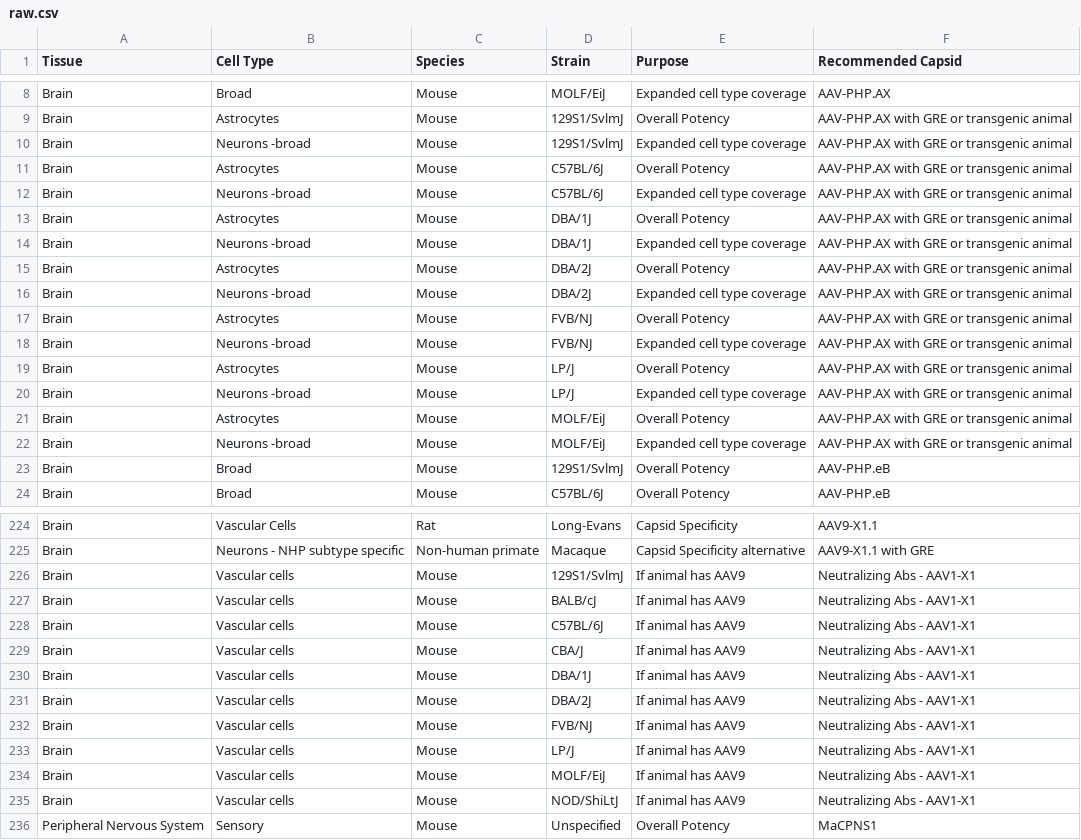
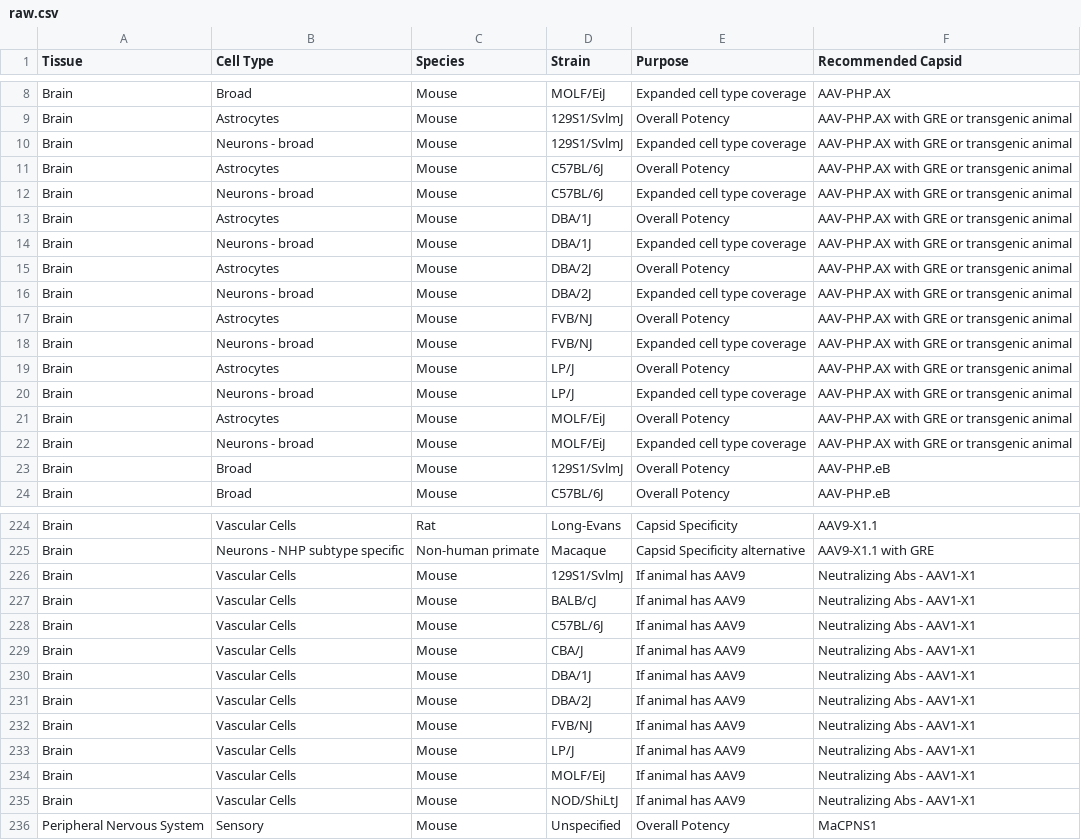
Before and after one commit to ANewProfile/WebDev, a CSV file: CLOVERCapsidSelectionTool/dad/data/raw.csv, drawn as a sheet; only a part is shown, gaps mark what is left out; the diff covers the shown part only.

```diff
--- a/CLOVERCapsidSelectionTool/dad/data/raw.csv
+++ b/CLOVERCapsidSelectionTool/dad/data/raw.csv
@@ -9,15 +9,15 @@ Brain,Broad,Mouse,MOLF/EiJ,Expanded cell type coverage  ,AAV-PHP.AX
 Brain,Astrocytes,Mouse,129S1/SvlmJ,Overall Potency ,AAV-PHP.AX with GRE or transgenic animal
-Brain,Neurons -broad,Mouse,129S1/SvlmJ,Expanded cell type coverage  ,AAV-PHP.AX with GRE or transgenic animal
+Brain,Neurons - broad,Mouse,129S1/SvlmJ,Expanded cell type coverage  ,AAV-PHP.AX with GRE or transgenic animal
 Brain,Astrocytes,Mouse,C57BL/6J,Overall Potency ,AAV-PHP.AX with GRE or transgenic animal
-Brain,Neurons -broad,Mouse,C57BL/6J,Expanded cell type coverage  ,AAV-PHP.AX with GRE or transgenic animal
+Brain,Neurons - broad,Mouse,C57BL/6J,Expanded cell type coverage  ,AAV-PHP.AX with GRE or transgenic animal
 Brain,Astrocytes,Mouse,DBA/1J,Overall Potency ,AAV-PHP.AX with GRE or transgenic animal
-Brain,Neurons -broad,Mouse,DBA/1J,Expanded cell type coverage  ,AAV-PHP.AX with GRE or transgenic animal
+Brain,Neurons - broad,Mouse,DBA/1J,Expanded cell type coverage  ,AAV-PHP.AX with GRE or transgenic animal
 Brain,Astrocytes,Mouse,DBA/2J,Overall Potency ,AAV-PHP.AX with GRE or transgenic animal
-Brain,Neurons -broad,Mouse,DBA/2J,Expanded cell type coverage  ,AAV-PHP.AX with GRE or transgenic animal
+Brain,Neurons - broad,Mouse,DBA/2J,Expanded cell type coverage  ,AAV-PHP.AX with GRE or transgenic animal
 Brain,Astrocytes,Mouse,FVB/NJ,Overall Potency ,AAV-PHP.AX with GRE or transgenic animal
-Brain,Neurons -broad,Mouse,FVB/NJ,Expanded cell type coverage  ,AAV-PHP.AX with GRE or transgenic animal
+Brain,Neurons - broad,Mouse,FVB/NJ,Expanded cell type coverage  ,AAV-PHP.AX with GRE or transgenic animal
 Brain,Astrocytes,Mouse,LP/J,Overall Potency ,AAV-PHP.AX with GRE or transgenic animal
-Brain,Neurons -broad,Mouse,LP/J,Expanded cell type coverage  ,AAV-PHP.AX with GRE or transgenic animal
+Brain,Neurons - broad,Mouse,LP/J,Expanded cell type coverage  ,AAV-PHP.AX with GRE or transgenic animal
 Brain,Astrocytes,Mouse,MOLF/EiJ,Overall Potency ,AAV-PHP.AX with GRE or transgenic animal
-Brain,Neurons -broad,Mouse,MOLF/EiJ,Expanded cell type coverage  ,AAV-PHP.AX with GRE or transgenic animal
+Brain,Neurons - broad,Mouse,MOLF/EiJ,Expanded cell type coverage  ,AAV-PHP.AX with GRE or transgenic animal
 Brain,Broad,Mouse,129S1/SvlmJ,Overall Potency ,AAV-PHP.eB
@@ -225,12 +225,12 @@ Brain,Vascular Cells,Rat,Long-Evans,Capsid Specificity ,AAV9-X1.1
 Brain,Neurons - NHP subtype specific,Non-human primate, Macaque,Capsid Specificity alternative ,AAV9-X1.1 with GRE
-Brain,Vascular cells,Mouse , 129S1/SvlmJ,If animal has AAV9,Neutralizing Abs - AAV1-X1
-Brain,Vascular cells,Mouse , BALB/cJ,If animal has AAV9,Neutralizing Abs - AAV1-X1
-Brain,Vascular cells,Mouse , C57BL/6J,If animal has AAV9,Neutralizing Abs - AAV1-X1
-Brain,Vascular cells,Mouse , CBA/J,If animal has AAV9,Neutralizing Abs - AAV1-X1
-Brain,Vascular cells,Mouse , DBA/1J,If animal has AAV9,Neutralizing Abs - AAV1-X1
-Brain,Vascular cells,Mouse , DBA/2J,If animal has AAV9,Neutralizing Abs - AAV1-X1
-Brain,Vascular cells,Mouse , FVB/NJ,If animal has AAV9,Neutralizing Abs - AAV1-X1
-Brain,Vascular cells,Mouse , LP/J,If animal has AAV9,Neutralizing Abs - AAV1-X1
-Brain,Vascular cells,Mouse , MOLF/EiJ,If animal has AAV9,Neutralizing Abs - AAV1-X1
-Brain,Vascular cells,Mouse , NOD/ShiLtJ,If animal has AAV9,Neutralizing Abs - AAV1-X1
+Brain,Vascular Cells,Mouse , 129S1/SvlmJ,If animal has AAV9,Neutralizing Abs - AAV1-X1
+Brain,Vascular Cells,Mouse , BALB/cJ,If animal has AAV9,Neutralizing Abs - AAV1-X1
+Brain,Vascular Cells,Mouse , C57BL/6J,If animal has AAV9,Neutralizing Abs - AAV1-X1
+Brain,Vascular Cells,Mouse , CBA/J,If animal has AAV9,Neutralizing Abs - AAV1-X1
+Brain,Vascular Cells,Mouse , DBA/1J,If animal has AAV9,Neutralizing Abs - AAV1-X1
+Brain,Vascular Cells,Mouse , DBA/2J,If animal has AAV9,Neutralizing Abs - AAV1-X1
+Brain,Vascular Cells,Mouse , FVB/NJ,If animal has AAV9,Neutralizing Abs - AAV1-X1
+Brain,Vascular Cells,Mouse , LP/J,If animal has AAV9,Neutralizing Abs - AAV1-X1
+Brain,Vascular Cells,Mouse , MOLF/EiJ,If animal has AAV9,Neutralizing Abs - AAV1-X1
+Brain,Vascular Cells,Mouse , NOD/ShiLtJ,If animal has AAV9,Neutralizing Abs - AAV1-X1
 Peripheral Nervous System,Sensory,Mouse,Unspecified,Overall Potency ,MaCPNS1
```
Also changed, not shown: 41 edited cells elsewhere in this file.
